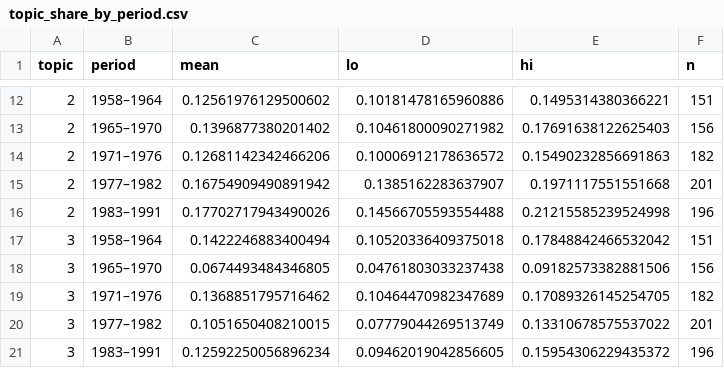
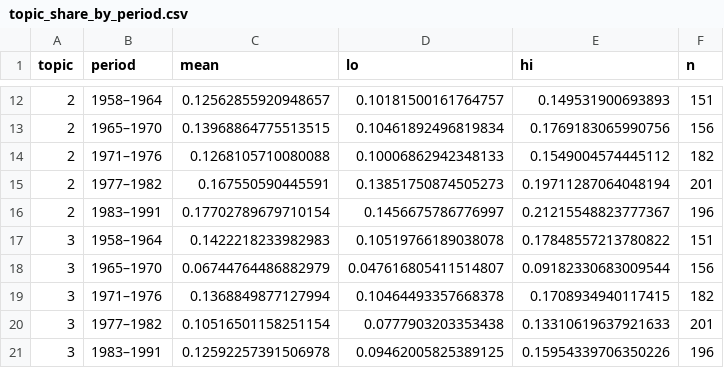
Before and after one commit to dakotalk/music-topic-models, a CSV file: results/billboard/topic_share_by_period.csv, drawn as a sheet; only a part is shown, gaps mark what is left out; the diff covers the shown part only.

```diff
--- a/results/billboard/topic_share_by_period.csv
+++ b/results/billboard/topic_share_by_period.csv
@@ -12,10 +12,10 @@ topic,period,mean,lo,hi,n
-2,1958–1964,0.12561976129500602,0.10181478165960886,0.1495314380366221,151
-2,1965–1970,0.1396877380201402,0.10461800090271982,0.17691638122625403,156
-2,1971–1976,0.12681142342466206,0.10006912178636572,0.15490232856691863,182
-2,1977–1982,0.16754909490891942,0.1385162283637907,0.1971117551551668,201
-2,1983–1991,0.17702717943490026,0.14566705593554488,0.21215585239524998,196
-3,1958–1964,0.1422246883400494,0.10520336409375018,0.17848842466532042,151
-3,1965–1970,0.0674493484346805,0.04761803033237438,0.09182573382881506,156
-3,1971–1976,0.1368851795716462,0.10464470982347689,0.17089326145254705,182
-3,1977–1982,0.1051650408210015,0.07779044269513749,0.13310678575537022,201
-3,1983–1991,0.12592250056896234,0.09462019042856605,0.15954306229435372,196
+2,1958–1964,0.12562855920948657,0.10181500161764757,0.149531900693893,151
+2,1965–1970,0.13968864775513515,0.10461892496819834,0.1769183065990756,156
+2,1971–1976,0.1268105710080088,0.10006862942348133,0.1549004574445112,182
+2,1977–1982,0.167550590445591,0.13851750874505273,0.19711287064048194,201
+2,1983–1991,0.17702789679710154,0.1456675786776997,0.21215548823777367,196
+3,1958–1964,0.1422218233982983,0.10519766189038078,0.17848557213780822,151
+3,1965–1970,0.06744764486882979,0.047616805411514807,0.09182330683009544,156
+3,1971–1976,0.1368849877127994,0.10464493357668378,0.1708934940117415,182
+3,1977–1982,0.10516501158251154,0.0777903203353438,0.13310619637921633,201
+3,1983–1991,0.12592257391506978,0.09462005825389125,0.15954339706350226,196
```
Also changed, not shown: 60 edited cells elsewhere in this file, results/billboard/downstream_by_seed.csv, results/billboard/k_sweep.csv, 15 other files.
